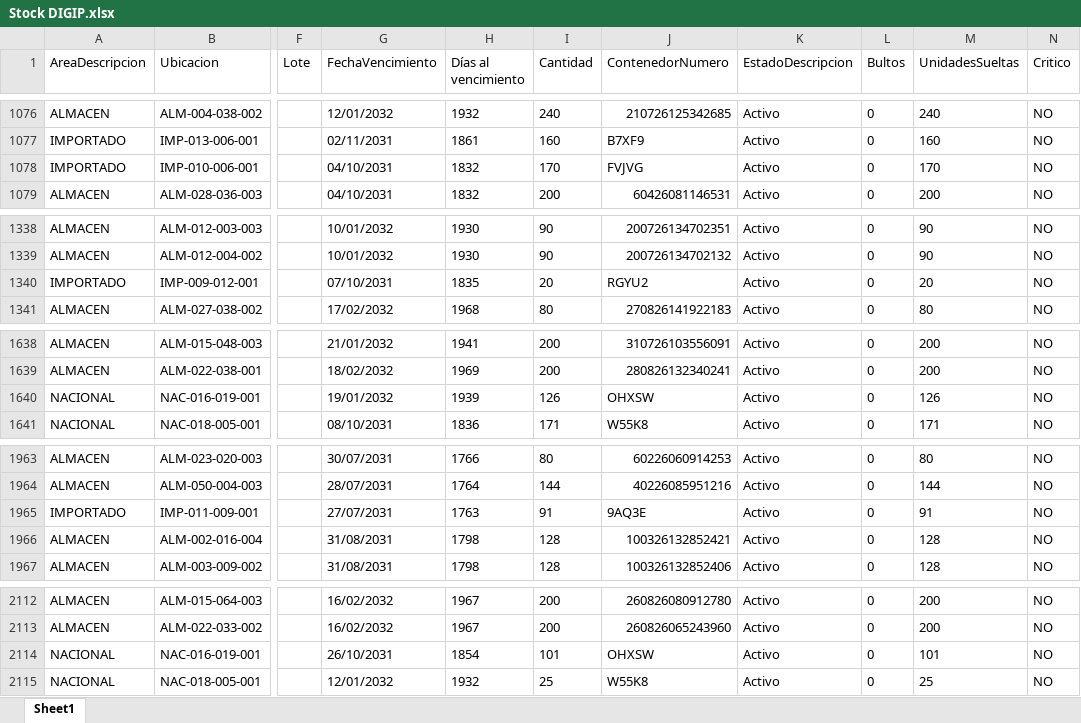
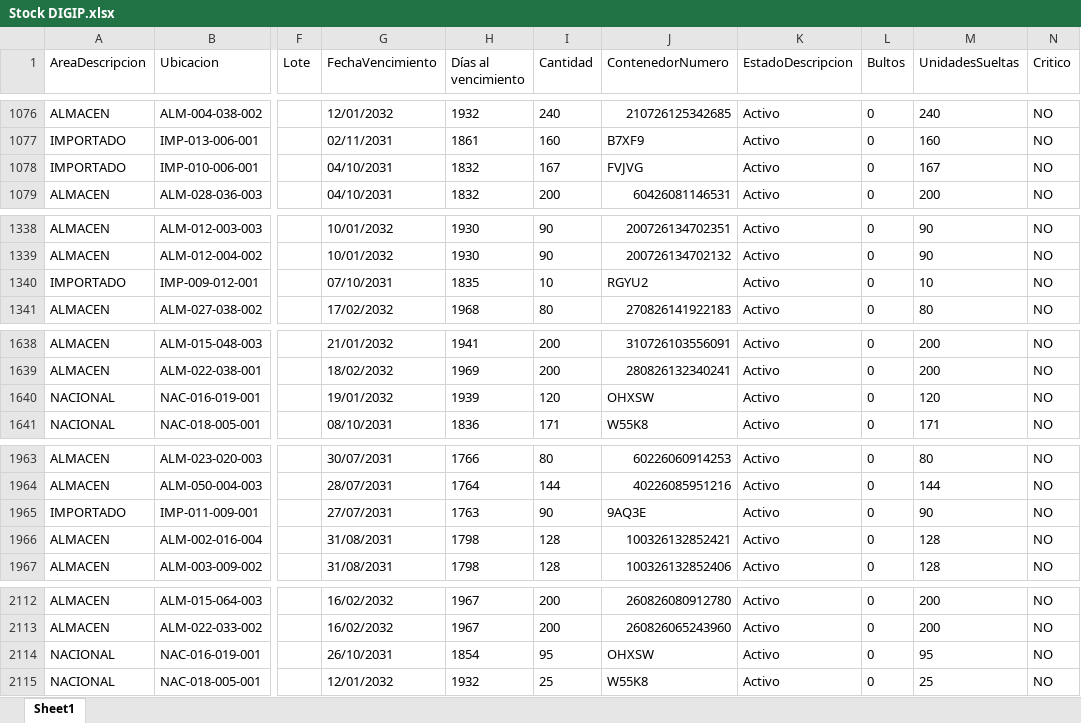
Before and after one commit to IvanGoyena/Logistica-Peirano, an Excel workbook: Data_WMS/Stock DIGIP.xlsx, sheet Sheet1, drawn as a sheet; only a part is shown, gaps mark what is left out; values as stored, in another font and other column widths than the file's, no borders; the diff covers the shown part only; the diff names each change by its address in the sheet, - before the commit and + after, or states it on an @@ line.

Commit message:
Actualización automática WMS - Stock DIGIP - 28/09/2026 09:39:24

```diff
--- a/Data_WMS/Stock DIGIP.xlsx (sheet Sheet1)
+++ b/Data_WMS/Stock DIGIP.xlsx (sheet Sheet1)
-I1078 (Cantidad): 170
+I1078 (Cantidad): 167
-M1078 (UnidadesSueltas): 170
+M1078 (UnidadesSueltas): 167
-I1340 (Cantidad): 20
+I1340 (Cantidad): 10
-M1340 (UnidadesSueltas): 20
+M1340 (UnidadesSueltas): 10
-I1640 (Cantidad): 126
+I1640 (Cantidad): 120
-M1640 (UnidadesSueltas): 126
+M1640 (UnidadesSueltas): 120
-I1965 (Cantidad): 91
+I1965 (Cantidad): 90
-M1965 (UnidadesSueltas): 91
+M1965 (UnidadesSueltas): 90
-I2114 (Cantidad): 101
+I2114 (Cantidad): 95
-M2114 (UnidadesSueltas): 101
+M2114 (UnidadesSueltas): 95
```
Also changed, not shown: 1 added row, 8 removed rows, 25 moved rows and 14 edited cells elsewhere in this sheet.
